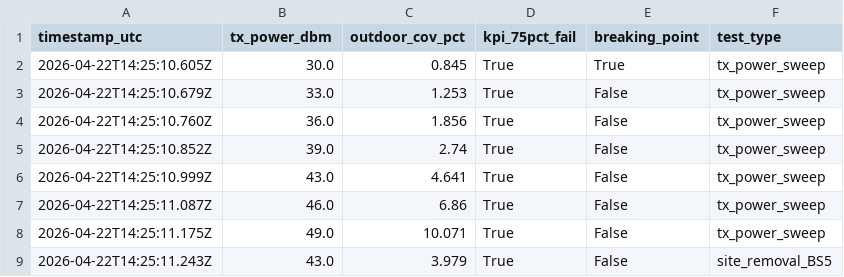
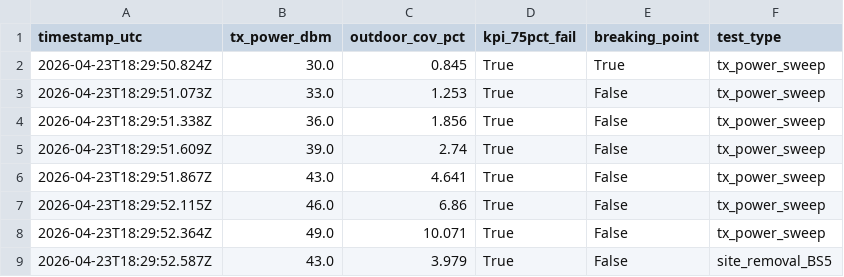
Before and after one commit to geranimoekia/District-Telehealth-And-Emergency-Communication-Network, a CSV file: outputs/wireless_breaking_point.csv, drawn as a sheet.

```diff
--- a/outputs/wireless_breaking_point.csv
+++ b/outputs/wireless_breaking_point.csv
@@ -1,9 +1,9 @@
 timestamp_utc,tx_power_dbm,outdoor_cov_pct,kpi_75pct_fail,breaking_point,test_type
-2026-04-22T14:25:10.605Z,30.0,0.845,True,True,tx_power_sweep
-2026-04-22T14:25:10.679Z,33.0,1.253,True,False,tx_power_sweep
-2026-04-22T14:25:10.760Z,36.0,1.856,True,False,tx_power_sweep
-2026-04-22T14:25:10.852Z,39.0,2.74,True,False,tx_power_sweep
-2026-04-22T14:25:10.999Z,43.0,4.641,True,False,tx_power_sweep
-2026-04-22T14:25:11.087Z,46.0,6.86,True,False,tx_power_sweep
-2026-04-22T14:25:11.175Z,49.0,10.071,True,False,tx_power_sweep
-2026-04-22T14:25:11.243Z,43.0,3.979,True,False,site_removal_BS5
+2026-04-23T18:29:50.824Z,30.0,0.845,True,True,tx_power_sweep
+2026-04-23T18:29:51.073Z,33.0,1.253,True,False,tx_power_sweep
+2026-04-23T18:29:51.338Z,36.0,1.856,True,False,tx_power_sweep
+2026-04-23T18:29:51.609Z,39.0,2.74,True,False,tx_power_sweep
+2026-04-23T18:29:51.867Z,43.0,4.641,True,False,tx_power_sweep
+2026-04-23T18:29:52.115Z,46.0,6.86,True,False,tx_power_sweep
+2026-04-23T18:29:52.364Z,49.0,10.071,True,False,tx_power_sweep
+2026-04-23T18:29:52.587Z,43.0,3.979,True,False,site_removal_BS5
```
Also changed, not shown: outputs/stress_test_per_class_failure.csv, outputs/stress_test_sweep.csv, 25 other files.
